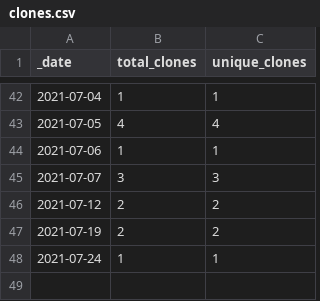
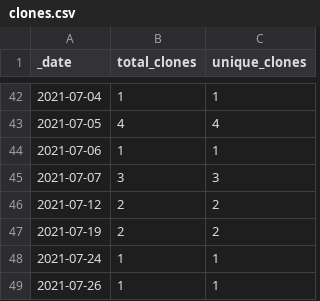
Before and after one commit to theworldisnotflat/shriveling_world, a CSV file: traffic/clones.csv, drawn as a sheet; only a part is shown, gaps mark what is left out; the diff names each change by its address in the sheet, - before the commit and + after, or states it on an @@ line.

Commit message:
GitHub traffic

```diff
--- a/traffic/clones.csv
+++ b/traffic/clones.csv
+row 49: 2021-07-26 | 1 | 1
```
Also changed, not shown: traffic/views.csv, 1 other file.
